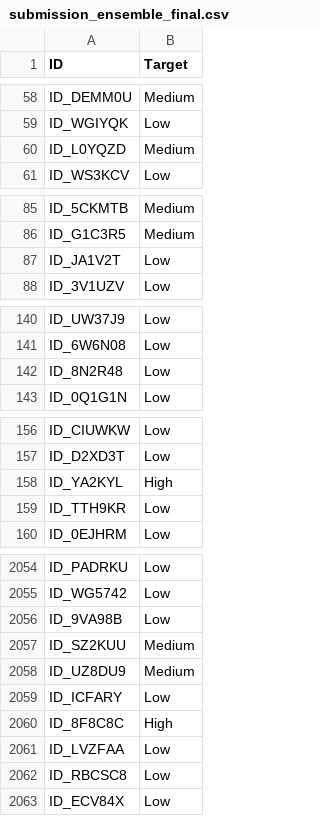
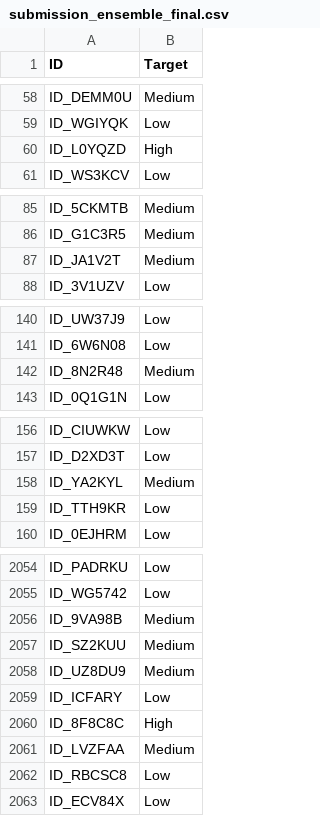
Before and after one commit to vleonel-junior/Zindi-Financial-Health-Prediction-Challenge, a CSV file: submission_ensemble_final.csv, drawn as a sheet; only a part is shown, gaps mark what is left out; the diff covers the shown part only.

Commit message:
feat: Update submission file targets and enhance preprocessing in CatBoost and ensemble training

```diff
--- a/submission_ensemble_final.csv
+++ b/submission_ensemble_final.csv
@@ -59,3 +59,3 @@ ID_DEMM0U,Medium
 ID_WGIYQK,Low
-ID_L0YQZD,Medium
+ID_L0YQZD,High
 ID_WS3KCV,Low
@@ -86,3 +86,3 @@ ID_5CKMTB,Medium
 ID_G1C3R5,Medium
-ID_JA1V2T,Low
+ID_JA1V2T,Medium
 ID_3V1UZV,Low
@@ -141,3 +141,3 @@ ID_UW37J9,Low
 ID_6W6N08,Low
-ID_8N2R48,Low
+ID_8N2R48,Medium
 ID_0Q1G1N,Low
@@ -157,3 +157,3 @@ ID_CIUWKW,Low
 ID_D2XD3T,Low
-ID_YA2KYL,High
+ID_YA2KYL,Medium
 ID_TTH9KR,Low
@@ -2055,3 +2055,3 @@ ID_PADRKU,Low
 ID_WG5742,Low
-ID_9VA98B,Low
+ID_9VA98B,Medium
 ID_SZ2KUU,Medium
@@ -2060,3 +2060,3 @@ ID_ICFARY,Low
 ID_8F8C8C,High
-ID_LVZFAA,Low
+ID_LVZFAA,Medium
 ID_RBCSC8,Low
```
Also changed, not shown: 44 edited cells elsewhere in this file, 2 other files.
